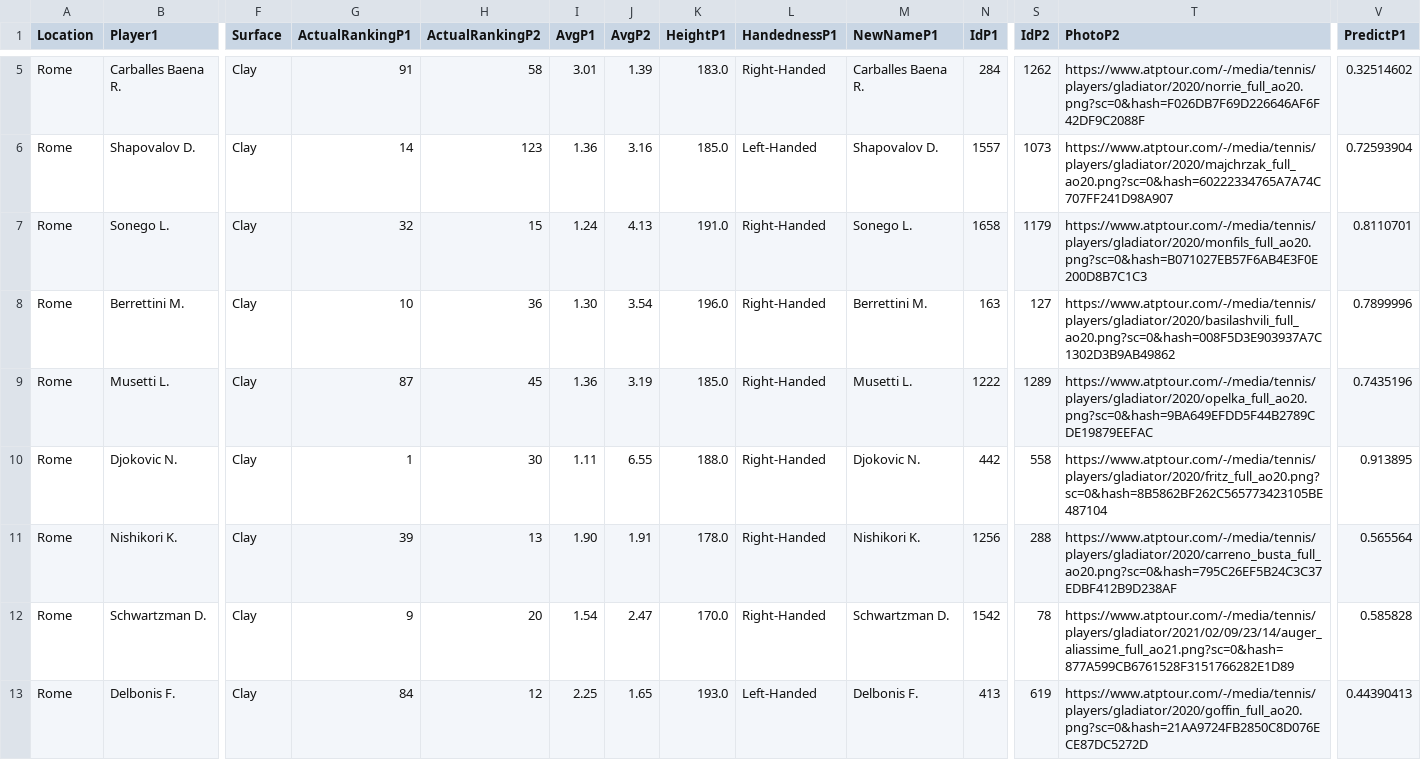
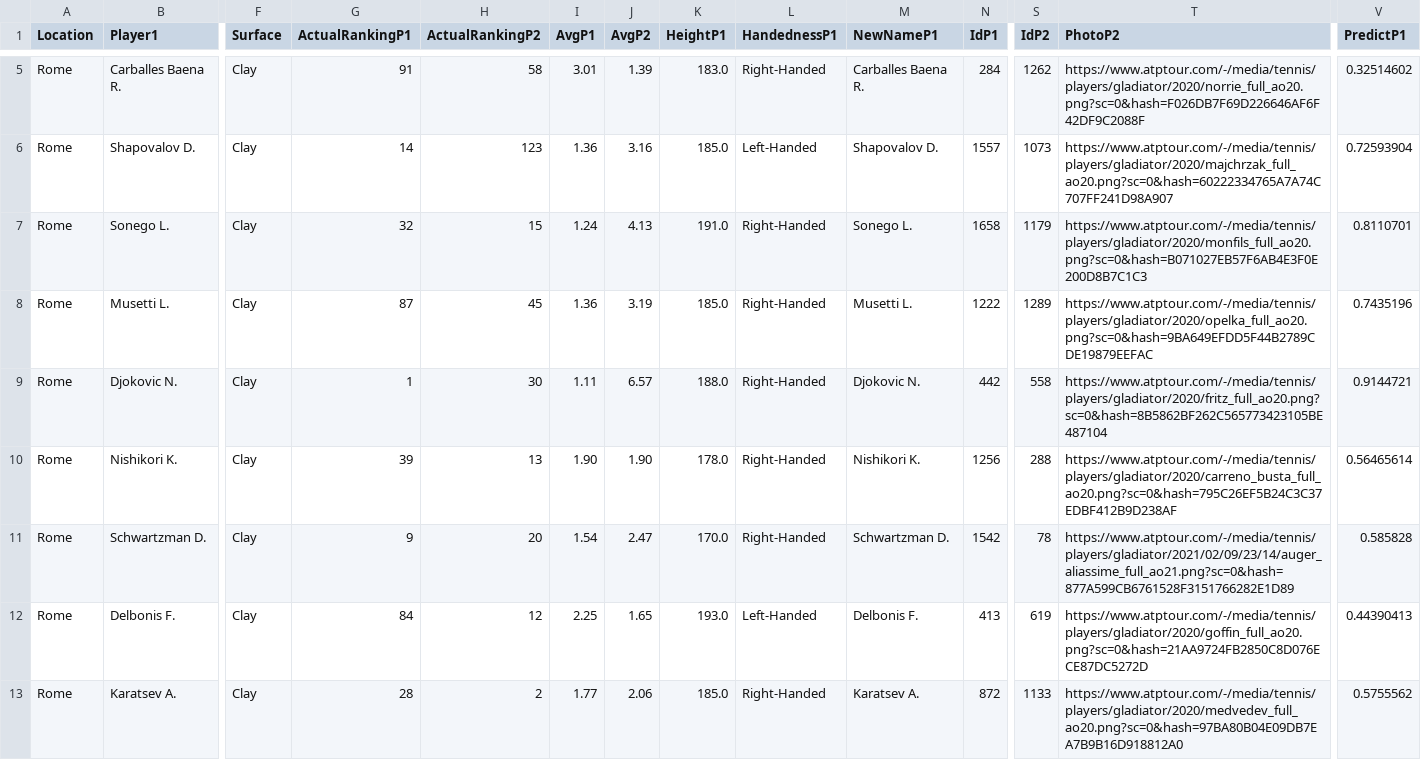
Before and after one commit to pmecchia/atp-prediction-webapp, a CSV file: MatchesDay.csv, drawn as a sheet; only a part is shown, gaps mark what is left out; the shorter side is filled out with more unchanged rows; removed rows and columns are numbered as before the commit, all else as after; rows hold the shown columns only; the diff names each change by its address in the sheet, - before the commit and + after, or states it on an @@ line.

Commit message:
Update MatchesDay.csv

```diff
--- a/MatchesDay.csv
+++ b/MatchesDay.csv
-row 8: Rome | Berrettini M. | Clay | 10 | 36 | 1.30 | 3.54 | 196.0 | Right-Handed | Berrettini M. | 163 | 127 | https://www.atptour.com/-/media/tennis/players/gladiator/2020/basilashvili_full_ao20.png?sc=0&hash=008F5D3E903937A7C1302D3B9AB49862 | 0.7899996
-J9 (AvgP2): 6.55
+J9 (AvgP2): 6.57
-V9 (PredictP1): 0.913895
+V9 (PredictP1): 0.9144721
-J10 (AvgP2): 1.91
+J10 (AvgP2): 1.90
-V10 (PredictP1): 0.565564
+V10 (PredictP1): 0.56465614
```
